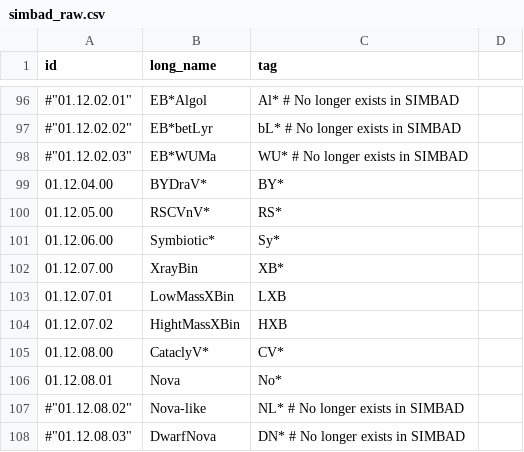
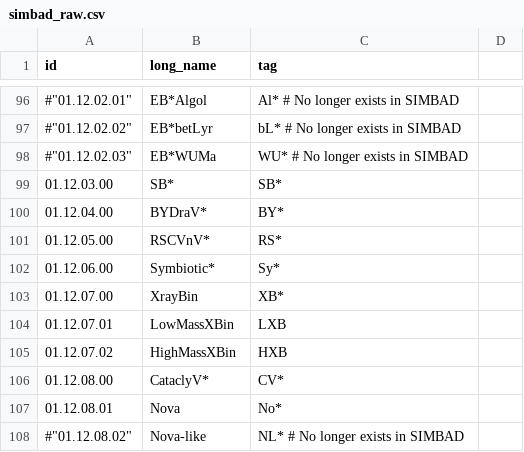
Before and after one commit to joelenehales/galaxy_data_mines, a CSV file: galaxy_data_mines/data/simbad_raw.csv, drawn as a sheet; only a part is shown, gaps mark what is left out; the shorter side is filled out with more unchanged rows.

```diff
--- a/galaxy_data_mines/data/simbad_raw.csv
+++ b/galaxy_data_mines/data/simbad_raw.csv
@@ -98,2 +98,3 @@ id,long_name,tag
 #"01.12.02.03",EB*WUMa,WU*  # No longer exists in SIMBAD
+"01.12.03.00",SB*,SB*
 "01.12.04.00",BYDraV*,BY*
@@ -103,3 +104,3 @@ id,long_name,tag
 "01.12.07.01",LowMassXBin,LXB
-"01.12.07.02",HightMassXBin,HXB
+"01.12.07.02",HighMassXBin,HXB
 "01.12.08.00",CataclyV*,CV*
```
Also changed, not shown: 2 other files.
